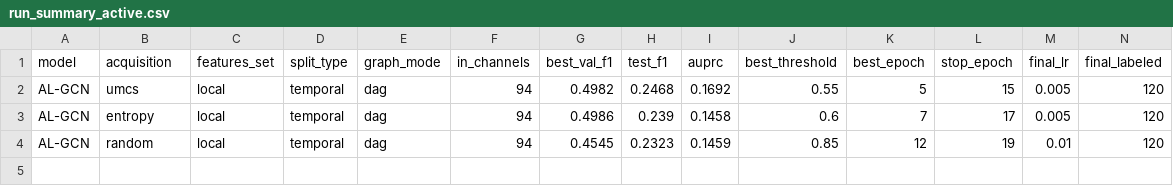
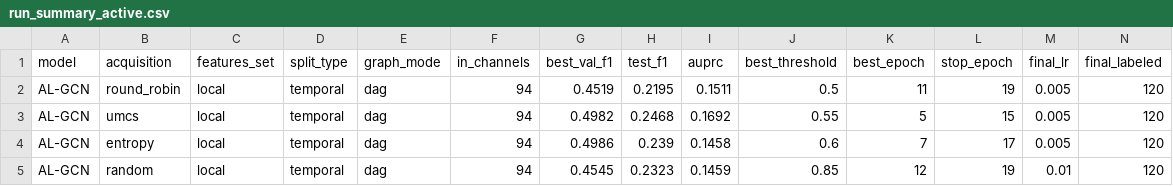
Before and after one commit to danielbehargithub/Crypto-Fraud, a CSV file: run_summary_active.csv, drawn as a sheet.

```diff
--- a/run_summary_active.csv
+++ b/run_summary_active.csv
@@ -1,2 +1,3 @@
 model,acquisition,features_set,split_type,graph_mode,in_channels,best_val_f1,test_f1,auprc,best_threshold,best_epoch,stop_epoch,final_lr,final_labeled
+AL-GCN,round_robin,local,temporal,dag,94,0.4519,0.2195,0.1511,0.5,11,19,0.005,120
 AL-GCN,umcs,local,temporal,dag,94,0.4982,0.2468,0.1692,0.55,5,15,0.005,120
```
Also changed, not shown: 3 other files.
